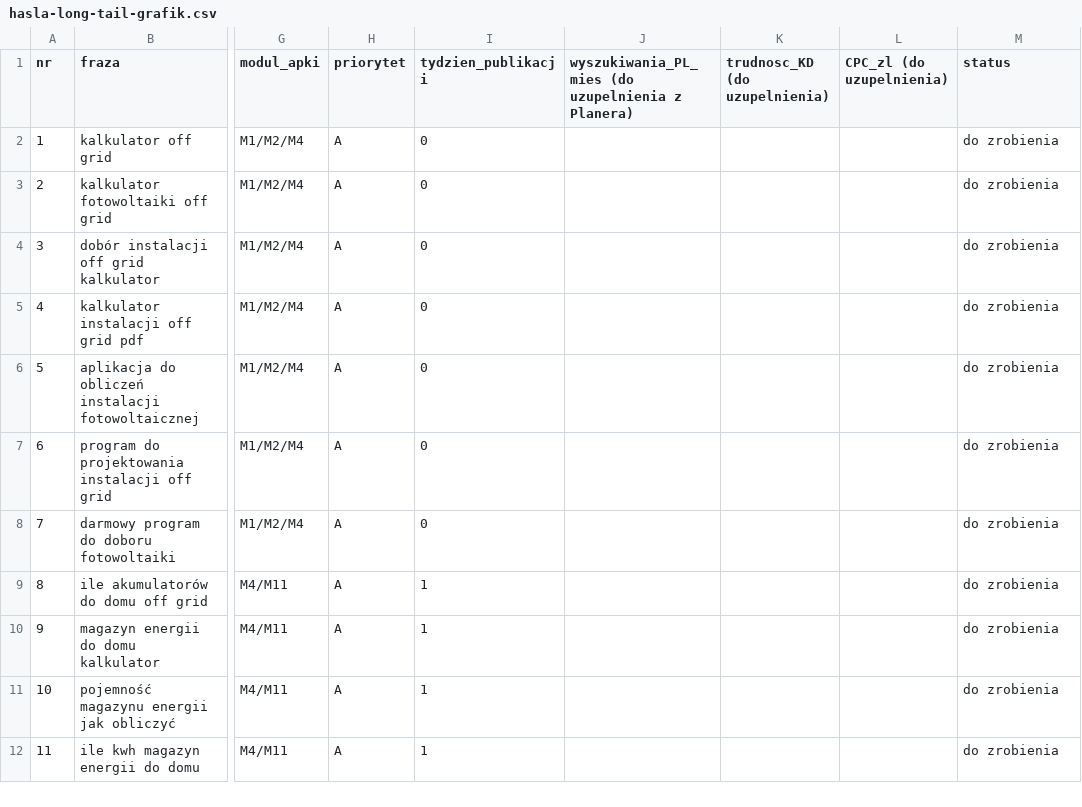
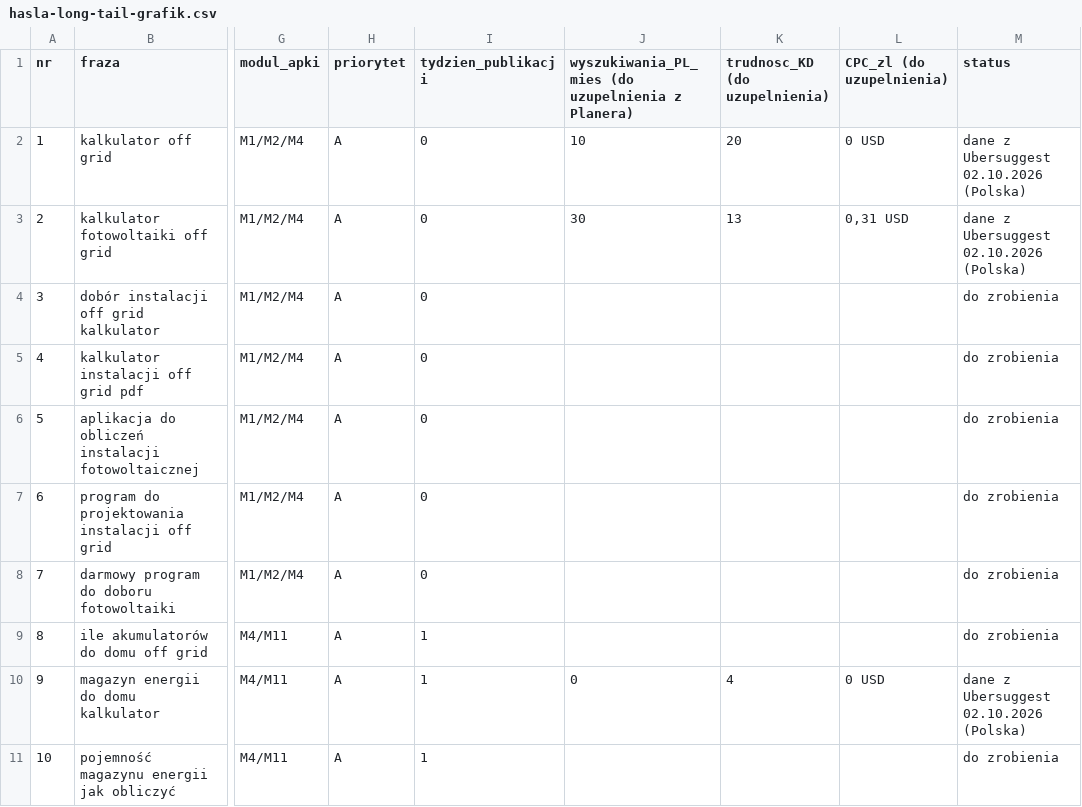
Before and after one commit to 8c2jc6c8tn-gif/inzynier-offgrid-pro, a CSV file: docs/marketing/hasla-long-tail-grafik.csv, drawn as a sheet; only a part is shown, gaps mark what is left out; the shorter side is filled out with more unchanged rows; the diff names each change by its address in the sheet, - before the commit and + after, or states it on an @@ line.

```diff
--- a/docs/marketing/hasla-long-tail-grafik.csv
+++ b/docs/marketing/hasla-long-tail-grafik.csv
-J2: (empty)
+J2: 10
-K2 (trudnosc_KD (do uzupelnienia)): (empty)
+K2 (trudnosc_KD (do uzupelnienia)): 20
-L2 (CPC_zl (do uzupelnienia)): (empty)
+L2 (CPC_zl (do uzupelnienia)): 0 USD
-M2:M3 (status): do zrobienia
+M2:M3 (status): dane z Ubersuggest 02.10.2026 (Polska)
-J3: (empty)
+J3: 30
-K3 (trudnosc_KD (do uzupelnienia)): (empty)
+K3 (trudnosc_KD (do uzupelnienia)): 13
-L3 (CPC_zl (do uzupelnienia)): (empty)
+L3 (CPC_zl (do uzupelnienia)): 0,31 USD
-J10: (empty)
+J10: 0
-K10 (trudnosc_KD (do uzupelnienia)): (empty)
+K10 (trudnosc_KD (do uzupelnienia)): 4
-L10 (CPC_zl (do uzupelnienia)): (empty)
+L10 (CPC_zl (do uzupelnienia)): 0 USD
-M10 (status): do zrobienia
+M10 (status): dane z Ubersuggest 02.10.2026 (Polska)
```
Also changed, not shown: 2 other files.
